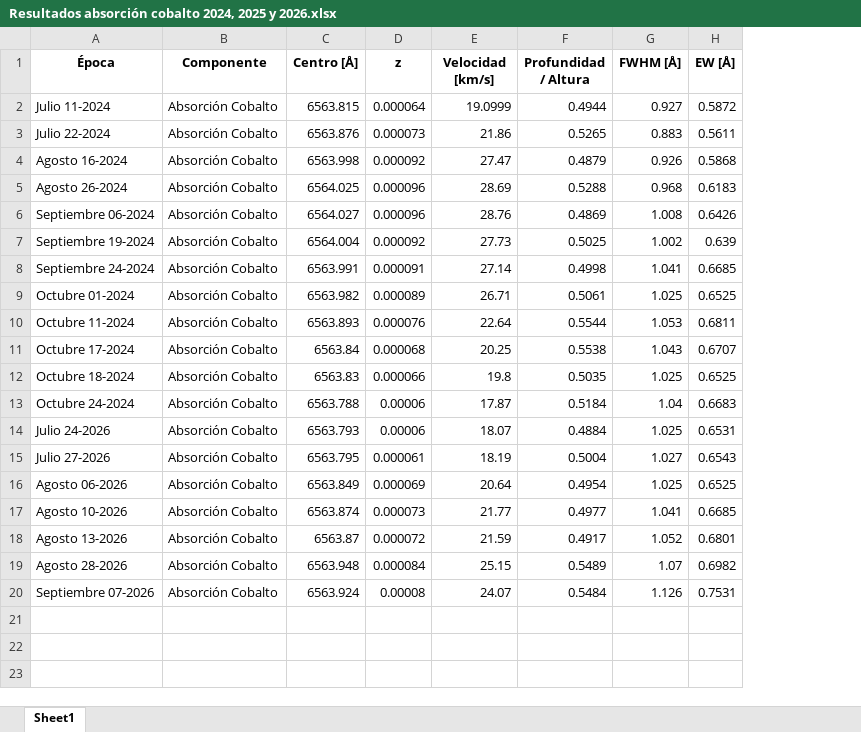
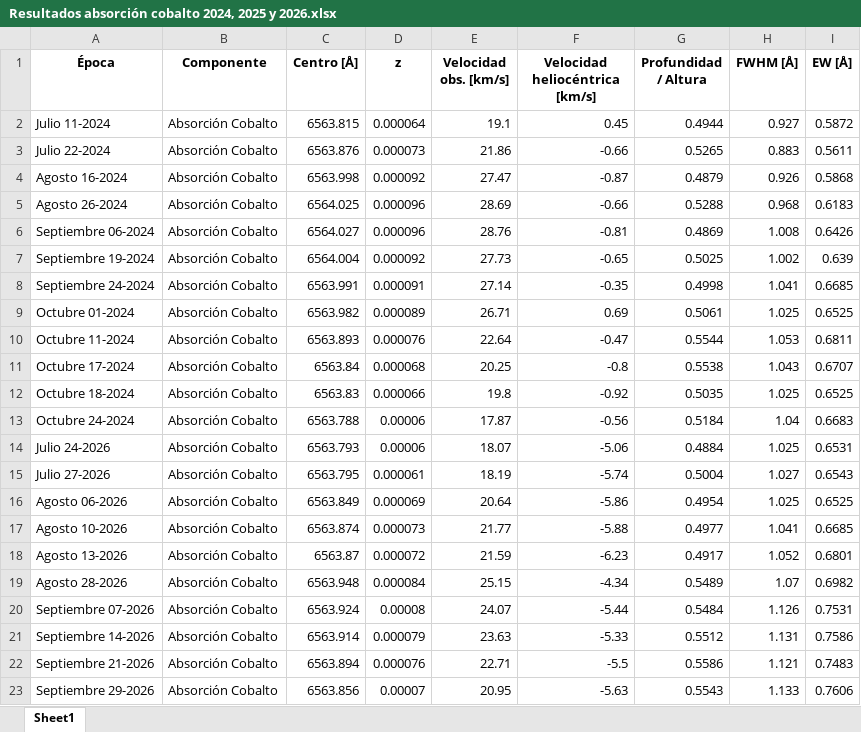
Before and after one commit to JessiDaniL/Tesis, an Excel workbook: Datos ESPARTACO/Parámetros para análisis de Antares/Resultados absorción cobalto 2024, 2025 y 2026.xlsx, sheet Sheet1, drawn as a sheet; values as stored, in another font and other column widths than the file's, no borders; the diff names each change by its address in the sheet, - before the commit and + after, or states it on an @@ line.

```diff
--- a/Datos ESPARTACO/Parámetros para análisis de Antares/Resultados absorción cobalto 2024, 2025 y 2026.xlsx (sheet Sheet1)
+++ b/Datos ESPARTACO/Parámetros para análisis de Antares/Resultados absorción cobalto 2024, 2025 y 2026.xlsx (sheet Sheet1)
+column F (Velocidad heliocéntrica [km/s]), rows 2-20: 0.45 | -0.66 | -0.87 | -0.66 | -0.81 | -0.65 | -0.35 | 0.69 | -0.47 | -0.8 | -0.92 | -0.56 | -5.06 | -5.74 | -5.86 | -5.88 | -6.23 | -4.34 | -5.44
-E1: Velocidad [km/s]
+E1: Velocidad obs. [km/s]
-E2 (Velocidad obs. [km/s]): 19.0999
+E2 (Velocidad obs. [km/s]): 19.1
+row 21: Septiembre 14-2026 | Absorción Cobalto | 6563.914 | 0.000079 | 23.63 | -5.33 | 0.5512 | 1.131 | 0.7586
+row 22: Septiembre 21-2026 | Absorción Cobalto | 6563.894 | 0.000076 | 22.71 | -5.5 | 0.5586 | 1.121 | 0.7483
+row 23: Septiembre 29-2026 | Absorción Cobalto | 6563.856 | 0.00007 | 20.95 | -5.63 | 0.5543 | 1.133 | 0.7606
```
Also changed, not shown: Datos ESPARTACO/Parámetros para análisis de Antares/Resultados absorción halpha 2024, 2025 y 2026.xlsx, Datos ESPARTACO/Parámetros para análisis de Antares/Resultados emisión azul halpha 2024, 2025 y 2026.xlsx, 6 other files.
